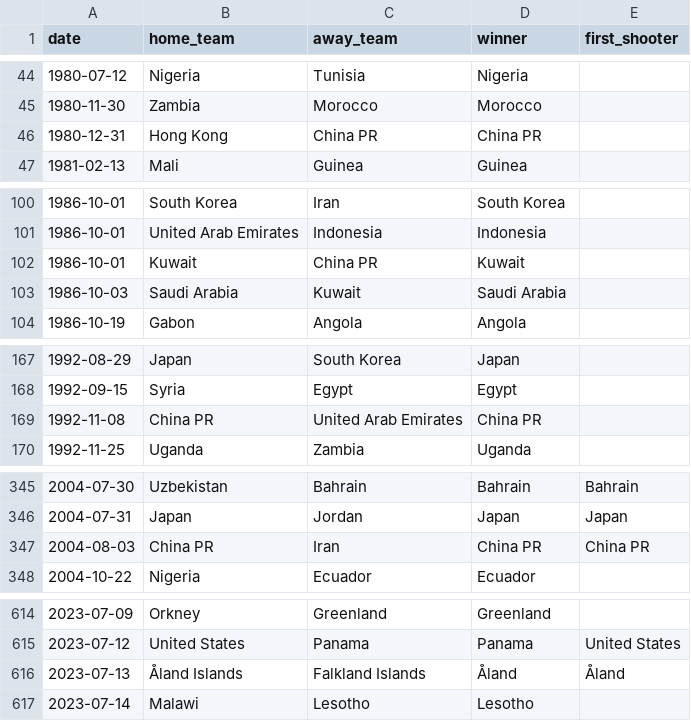
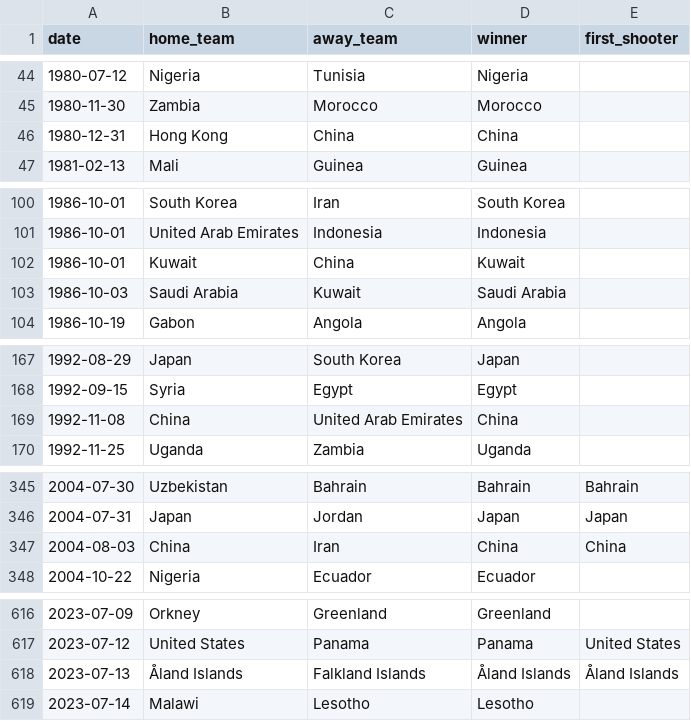
Before and after one commit to mibrechb/world-cup-2026-prediction, a CSV file: data/raw/shootouts.csv, drawn as a sheet; only a part is shown, gaps mark what is left out; the diff covers the shown part only.

```diff
--- a/data/raw/shootouts.csv
+++ b/data/raw/shootouts.csv
@@ -45,3 +45,3 @@ date,home_team,away_team,winner,first_shooter
 1980-11-30,Zambia,Morocco,Morocco,
-1980-12-31,Hong Kong,China PR,China PR,
+1980-12-31,Hong Kong,China,China,
 1981-02-13,Mali,Guinea,Guinea,
@@ -101,3 +101,3 @@ date,home_team,away_team,winner,first_shooter
 1986-10-01,United Arab Emirates,Indonesia,Indonesia,
-1986-10-01,Kuwait,China PR,Kuwait,
+1986-10-01,Kuwait,China,Kuwait,
 1986-10-03,Saudi Arabia,Kuwait,Saudi Arabia,
@@ -168,3 +168,3 @@ date,home_team,away_team,winner,first_shooter
 1992-09-15,Syria,Egypt,Egypt,
-1992-11-08,China PR,United Arab Emirates,China PR,
+1992-11-08,China,United Arab Emirates,China,
 1992-11-25,Uganda,Zambia,Uganda,
@@ -346,3 +346,3 @@ date,home_team,away_team,winner,first_shooter
 2004-07-31,Japan,Jordan,Japan,Japan
-2004-08-03,China PR,Iran,China PR,China PR
+2004-08-03,China,Iran,China,China
 2004-10-22,Nigeria,Ecuador,Ecuador,
@@ -615,3 +617,3 @@ date,home_team,away_team,winner,first_shooter
 2023-07-12,United States,Panama,Panama,United States
-2023-07-13,Åland Islands,Falkland Islands,Åland,Åland
+2023-07-13,Åland Islands,Falkland Islands,Åland Islands,Åland Islands
 2023-07-14,Malawi,Lesotho,Lesotho,
```
Also changed, not shown: 15 added rows and 11 edited cells elsewhere in this file, data/raw/former_names.csv, 28 other files.
